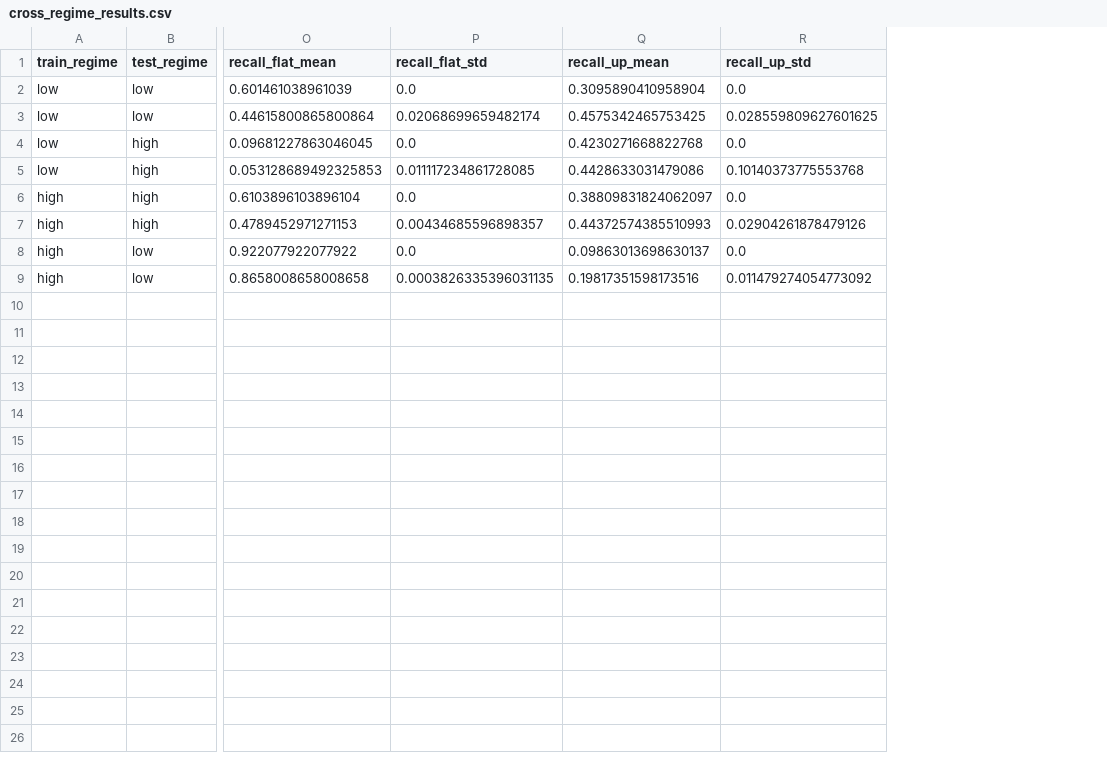
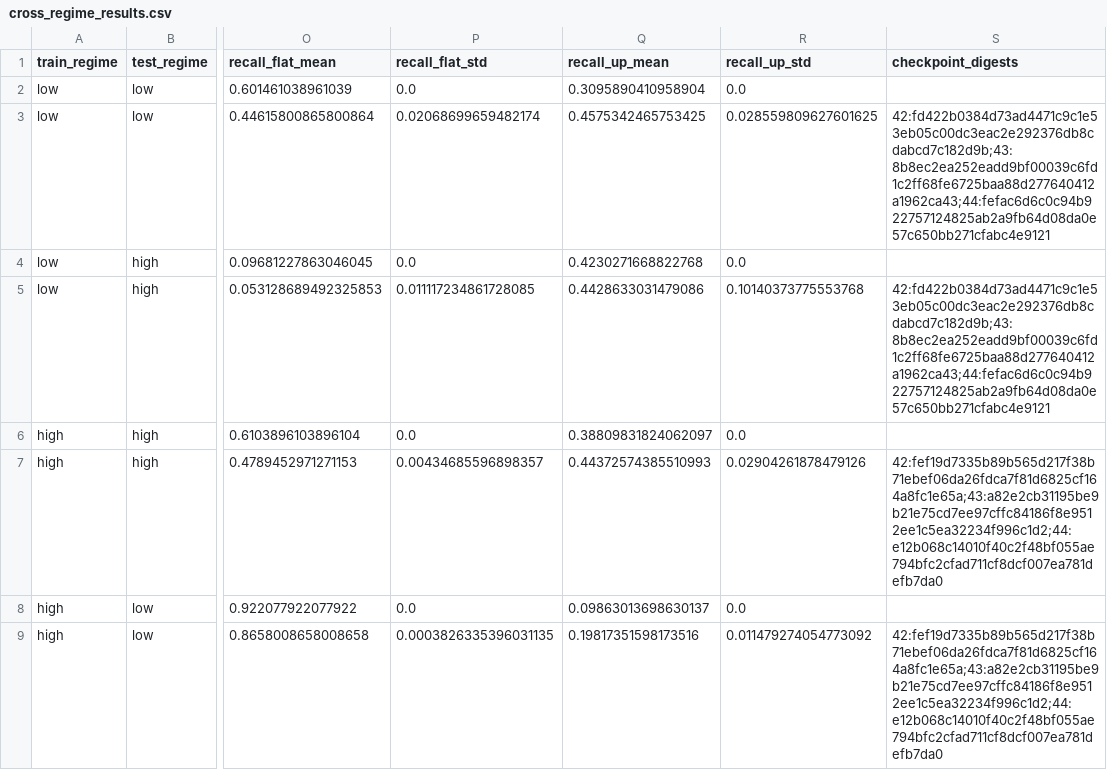
Before and after one commit to Saberartoria77/APS-360-Project, a CSV file: artifacts/final/cross_regime_results.csv, drawn as a sheet; only a part is shown, gaps mark what is left out; the diff names each change by its address in the sheet, - before the commit and + after, or states it on an @@ line.

Commit message:
exp: bind paired transfer evidence to checkpoints

```diff
--- a/artifacts/final/cross_regime_results.csv
+++ b/artifacts/final/cross_regime_results.csv
+column S (checkpoint_digests), rows 3-9: 42:fd422b0384d73ad4471c9c1e53eb05c00dc3eac2e292376db8cdabcd7c182d9b;43:8b8ec2ea252eadd9bf00039c6fd1c2ff68fe6725baa88d277640412a1962ca43;44:fefac6d6c0c94b922757124825ab2a9fb64d08da0e57c650bb271cfabc4e9121 |  | 42:fd422b0384d73ad4471c9c1e53eb05c00dc3eac2e292376db8cdabcd7c182d9b;43:8b8ec2ea252eadd9bf00039c6fd1c2ff68fe6725baa88d277640412a1962ca43;44:fefac6d6c0c94b922757124825ab2a9fb64d08da0e57c650bb271cfabc4e9121 |  | 42:fef19d7335b89b565d217f38b71ebef06da26fdca7f81d6825cf164a8fc1e65a;43:a82e2cb31195be9b21e75cd7ee97cffc84186f8e9512ee1c5ea32234f996c1d2;44:e12b068c14010f40c2f48bf055ae794bfc2cfad711cf8dcf007ea781defb7da0 |  | 42:fef19d7335b89b565d217f38b71ebef06da26fdca7f81d6825cf164a8fc1e65a;43:a82e2cb31195be9b21e75cd7ee97cffc84186f8e9512ee1c5ea32234f996c1d2;44:e12b068c14010f40c2f48bf055ae794bfc2cfad711cf8dcf007ea781defb7da0
```
Also changed, not shown: 1 other file.
